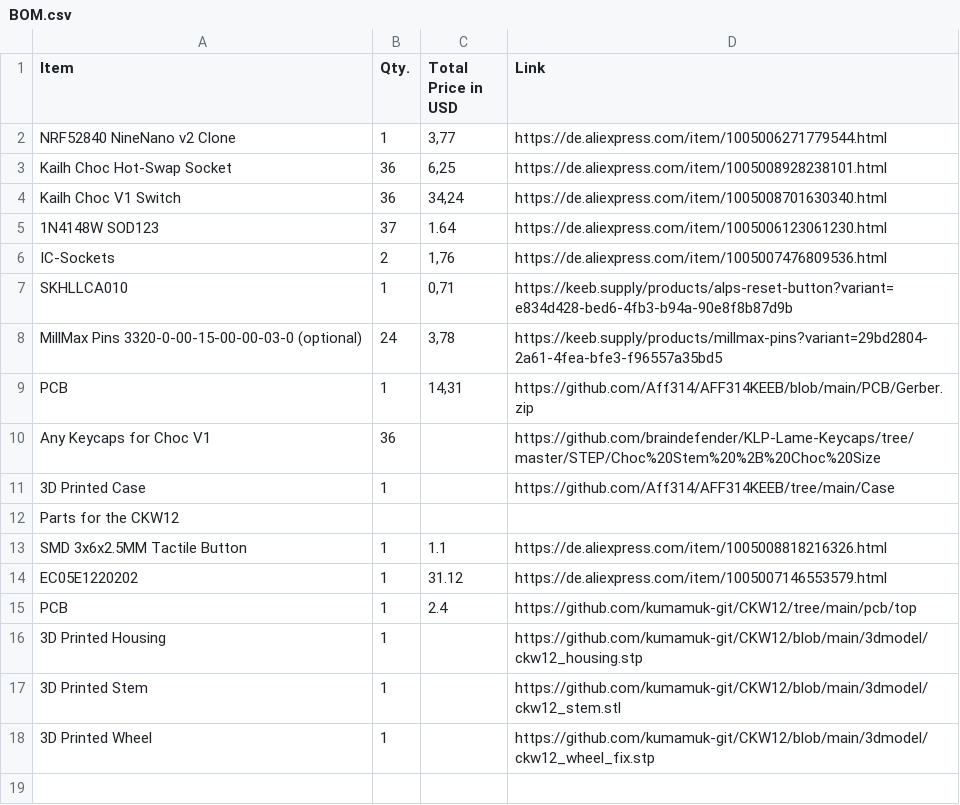
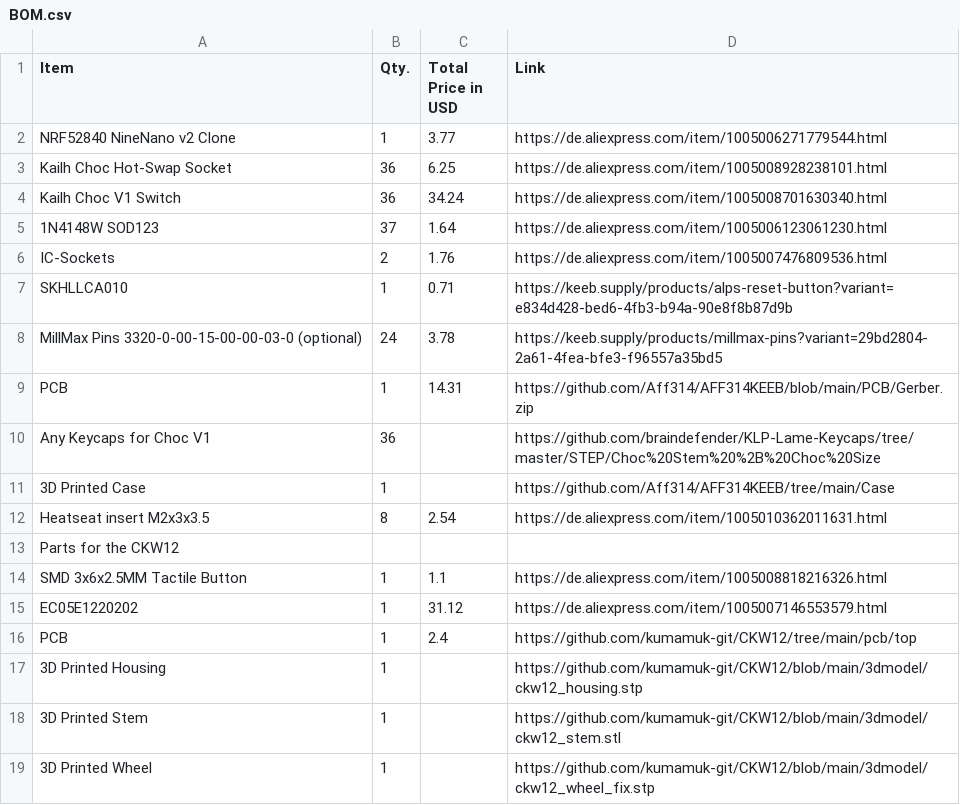
Before and after one commit to Aff314/AFF314KEEB, a CSV file: BOM.csv, drawn as a sheet.

Commit message:
Update BOM.csv

```diff
--- a/BOM.csv
+++ b/BOM.csv
@@ -1,12 +1,13 @@
 Item,Qty.,Total Price in USD,Link
-NRF52840 NineNano v2 Clone,1,"3,77",https://de.aliexpress.com/item/1005006271779544.html
-Kailh Choc Hot-Swap Socket,36,"6,25",https://de.aliexpress.com/item/1005008928238101.html
-Kailh Choc V1 Switch,36,"34,24",https://de.aliexpress.com/item/1005008701630340.html
+NRF52840 NineNano v2 Clone,1,3.77,https://de.aliexpress.com/item/1005006271779544.html
+Kailh Choc Hot-Swap Socket,36,6.25,https://de.aliexpress.com/item/1005008928238101.html
+Kailh Choc V1 Switch,36,34.24,https://de.aliexpress.com/item/1005008701630340.html
 1N4148W SOD123,37,1.64,https://de.aliexpress.com/item/1005006123061230.html
-IC-Sockets,2,"1,76",https://de.aliexpress.com/item/1005007476809536.html
-SKHLLCA010,1,"0,71",https://keeb.supply/products/alps-reset-button?variant=e834d428-bed6-4fb3-b94a-90e8f8b87d9b
-MillMax Pins 3320-0-00-15-00-00-03-0 (optional),24,"3,78",https://keeb.supply/products/millmax-pins?variant=29bd2804-2a61-4fea-bfe3-f96557a35bd5
-PCB,1,"14,31",https://github.com/Aff314/AFF314KEEB/blob/main/PCB/Gerber.zip
+IC-Sockets,2,1.76,https://de.aliexpress.com/item/1005007476809536.html
+SKHLLCA010,1,0.71,https://keeb.supply/products/alps-reset-button?variant=e834d428-bed6-4fb3-b94a-90e8f8b87d9b
+MillMax Pins 3320-0-00-15-00-00-03-0 (optional),24,3.78,https://keeb.supply/products/millmax-pins?variant=29bd2804-2a61-4fea-bfe3-f96557a35bd5
+PCB,1,14.31,https://github.com/Aff314/AFF314KEEB/blob/main/PCB/Gerber.zip
 Any Keycaps for Choc V1,36,,https://github.com/braindefender/KLP-Lame-Keycaps/tree/master/STEP/Choc%20Stem%20%2B%20Choc%20Size
 3D Printed Case,1,,https://github.com/Aff314/AFF314KEEB/tree/main/Case
+Heatseat insert M2x3x3.5, 8, 2.54, https://de.aliexpress.com/item/1005010362011631.html
 Parts for the CKW12,,,
```
